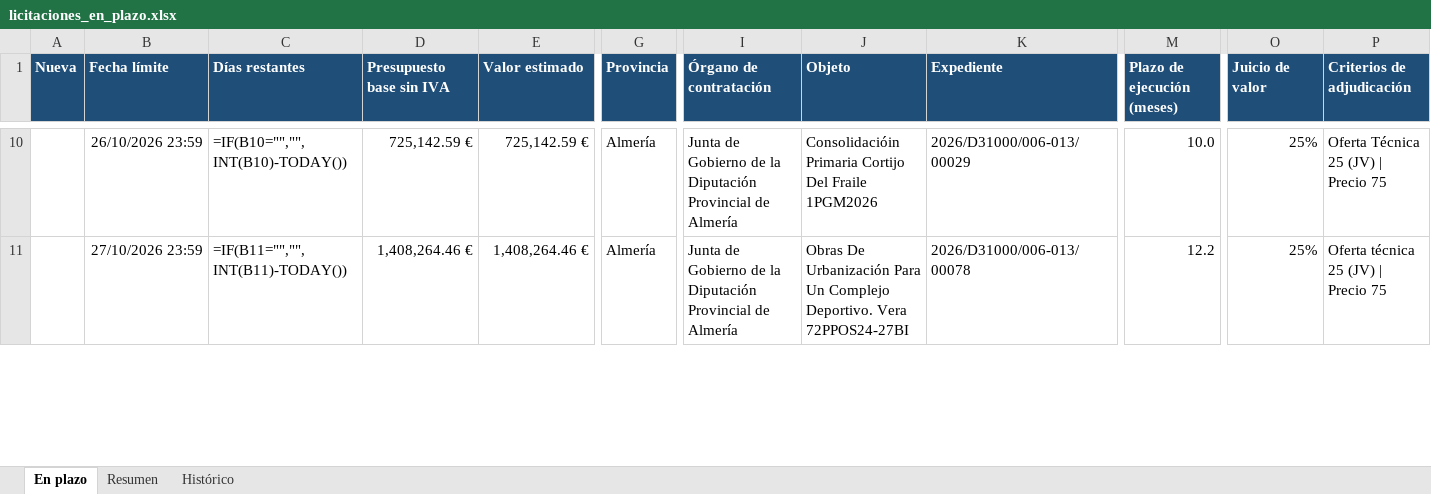
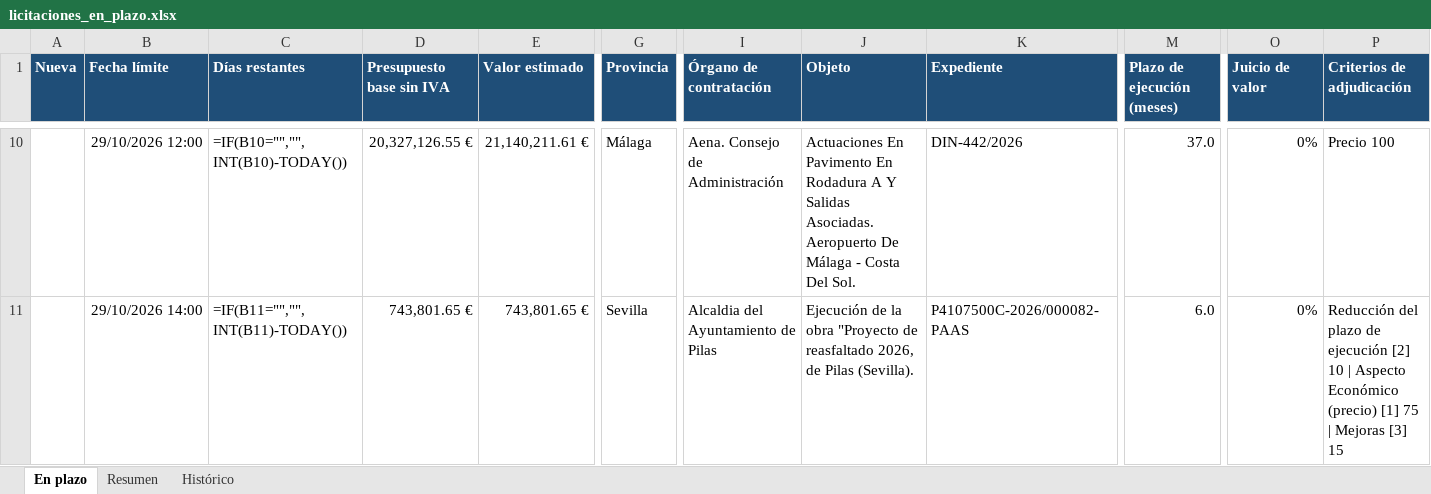
Before and after one commit to estudiosaitana-arch/Licitaciones-de-obra-p-blica, an Excel workbook: datos/licitaciones_en_plazo.xlsx, sheet En plazo, drawn as a sheet; only a part is shown, gaps mark what is left out; values as stored, in another font and other column widths than the file's, no borders; formulas without a stored value are shown as written; conditional formats and table styles not drawn; the diff covers the shown part only; the diff names each change by its address in the sheet, - before the commit and + after, or states it on an @@ line.

```diff
--- a/datos/licitaciones_en_plazo.xlsx (sheet En plazo)
+++ b/datos/licitaciones_en_plazo.xlsx (sheet En plazo)
-B10 (Fecha límite): 26/10/2026 23:59
+B10 (Fecha límite): 29/10/2026 12:00
-D10 (Presupuesto base sin IVA): 725,142.59 €
+D10 (Presupuesto base sin IVA): 20,327,126.55 €
-E10 (Valor estimado): 725,142.59 €
+E10 (Valor estimado): 21,140,211.61 €
-G10 (Provincia): Almería
+G10 (Provincia): Málaga
-I10 (Órgano de contratación): Junta de Gobierno de la Diputación Provincial de Almería
+I10 (Órgano de contratación): Aena. Consejo de Administración
-J10 (Objeto): Consolidacióin Primaria Cortijo Del Fraile 1PGM2026
+J10 (Objeto): Actuaciones En Pavimento En Rodadura A Y Salidas Asociadas. Aeropuerto De Málaga - Costa Del Sol.
-K10 (Expediente): 2026/D31000/006-013/00029
+K10 (Expediente): DIN-442/2026
-M10 (Plazo de ejecución (meses)): 10.0
+M10 (Plazo de ejecución (meses)): 37.0
-O10:O11 (Juicio de valor): 25%
+O10:O11 (Juicio de valor): 0%
-P10 (Criterios de adjudicación): Oferta Técnica 25 (JV) | Precio 75
+P10 (Criterios de adjudicación): Precio 100
-B11 (Fecha límite): 27/10/2026 23:59
+B11 (Fecha límite): 29/10/2026 14:00
-D11 (Presupuesto base sin IVA): 1,408,264.46 €
+D11 (Presupuesto base sin IVA): 743,801.65 €
-E11 (Valor estimado): 1,408,264.46 €
+E11 (Valor estimado): 743,801.65 €
-G11 (Provincia): Almería
+G11 (Provincia): Sevilla
-I11 (Órgano de contratación): Junta de Gobierno de la Diputación Provincial de Almería
+I11 (Órgano de contratación): Alcaldia del Ayuntamiento de Pilas
-J11 (Objeto): Obras De Urbanización Para Un Complejo Deportivo. Vera 72PPOS24-27BI
+J11 (Objeto): Ejecución de la obra "Proyecto de reasfaltado 2026, de Pilas (Sevilla).
-K11 (Expediente): 2026/D31000/006-013/00078
+K11 (Expediente): P4107500C-2026/000082-PAAS
-M11 (Plazo de ejecución (meses)): 12.2
+M11 (Plazo de ejecución (meses)): 6.0
-P11 (Criterios de adjudicación): Oferta técnica 25 (JV) | Precio 75
+P11 (Criterios de adjudicación): Reducción del plazo de ejecución [2] 10 | Aspecto Económico (precio) [1] 75 | Mejoras [3] 15
```
Also changed, not shown: 2 removed rows and 1503 edited cells elsewhere in this sheet, sheet Histórico, sheet Resumen, 2 other files.
